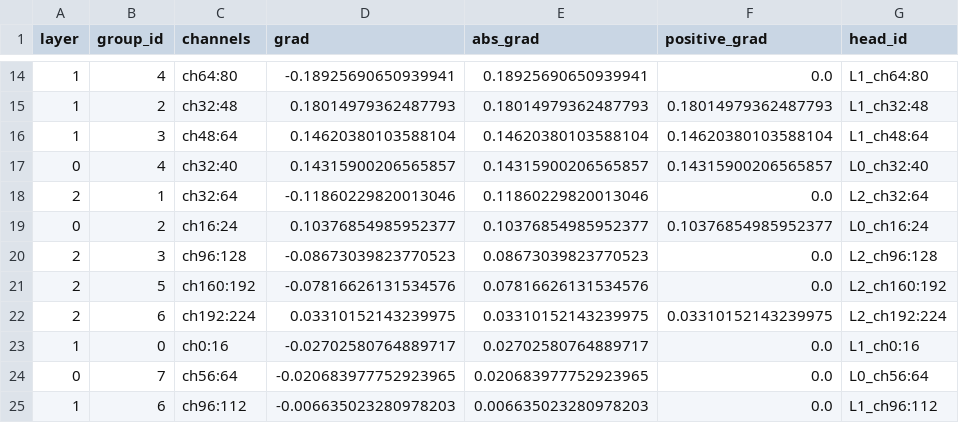
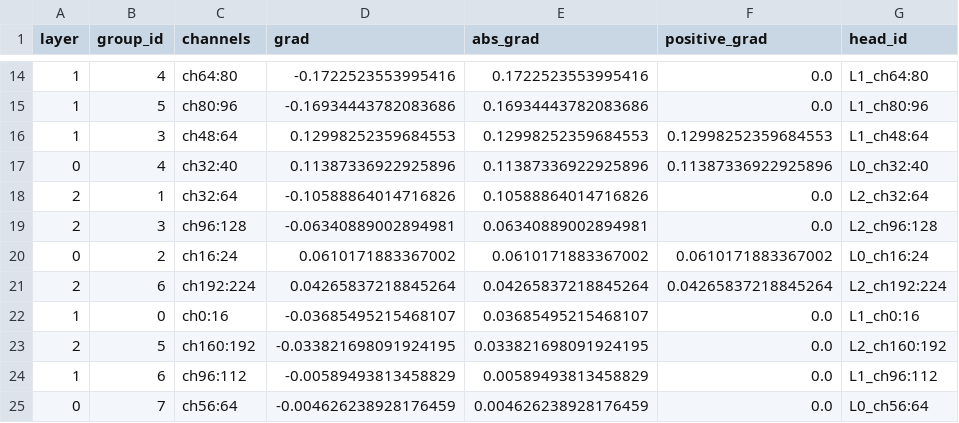
Before and after one commit to maxwelhelp/matrix_unified_system_particals, a CSV file: reports/latest/tables/all_head_gate_gradients.csv, drawn as a sheet; only a part is shown, gaps mark what is left out; the diff covers the shown part only.

```diff
--- a/reports/latest/tables/all_head_gate_gradients.csv
+++ b/reports/latest/tables/all_head_gate_gradients.csv
@@ -14,12 +14,12 @@ layer,group_id,channels,grad,abs_grad,positive_grad,head_id
-1,4,ch64:80,-0.18925690650939941,0.18925690650939941,0.0,L1_ch64:80
-1,2,ch32:48,0.18014979362487793,0.18014979362487793,0.18014979362487793,L1_ch32:48
-1,3,ch48:64,0.14620380103588104,0.14620380103588104,0.14620380103588104,L1_ch48:64
-0,4,ch32:40,0.14315900206565857,0.14315900206565857,0.14315900206565857,L0_ch32:40
-2,1,ch32:64,-0.11860229820013046,0.11860229820013046,0.0,L2_ch32:64
-0,2,ch16:24,0.10376854985952377,0.10376854985952377,0.10376854985952377,L0_ch16:24
-2,3,ch96:128,-0.08673039823770523,0.08673039823770523,0.0,L2_ch96:128
-2,5,ch160:192,-0.07816626131534576,0.07816626131534576,0.0,L2_ch160:192
-2,6,ch192:224,0.03310152143239975,0.03310152143239975,0.03310152143239975,L2_ch192:224
-1,0,ch0:16,-0.02702580764889717,0.02702580764889717,0.0,L1_ch0:16
-0,7,ch56:64,-0.020683977752923965,0.020683977752923965,0.0,L0_ch56:64
-1,6,ch96:112,-0.006635023280978203,0.006635023280978203,0.0,L1_ch96:112
+1,4,ch64:80,-0.1722523553995416,0.1722523553995416,0.0,L1_ch64:80
+1,5,ch80:96,-0.16934443782083686,0.16934443782083686,0.0,L1_ch80:96
+1,3,ch48:64,0.12998252359684553,0.12998252359684553,0.12998252359684553,L1_ch48:64
+0,4,ch32:40,0.11387336922925896,0.11387336922925896,0.11387336922925896,L0_ch32:40
+2,1,ch32:64,-0.10588864014716826,0.10588864014716826,0.0,L2_ch32:64
+2,3,ch96:128,-0.06340889002894981,0.06340889002894981,0.0,L2_ch96:128
+0,2,ch16:24,0.0610171883367002,0.0610171883367002,0.0610171883367002,L0_ch16:24
+2,6,ch192:224,0.04265837218845264,0.04265837218845264,0.04265837218845264,L2_ch192:224
+1,0,ch0:16,-0.03685495215468107,0.03685495215468107,0.0,L1_ch0:16
+2,5,ch160:192,-0.033821698091924195,0.033821698091924195,0.0,L2_ch160:192
+1,6,ch96:112,-0.00589493813458829,0.00589493813458829,0.0,L1_ch96:112
+0,7,ch56:64,-0.004626238928176459,0.004626238928176459,0.0,L0_ch56:64
```
Also changed, not shown: 4 added rows, 4 removed rows and 23 edited cells elsewhere in this file, reports/latest/tables/all_head_supertrace_class_summary.csv, reports/latest/tables/all_head_supertrace_events.csv, 3 other files.
